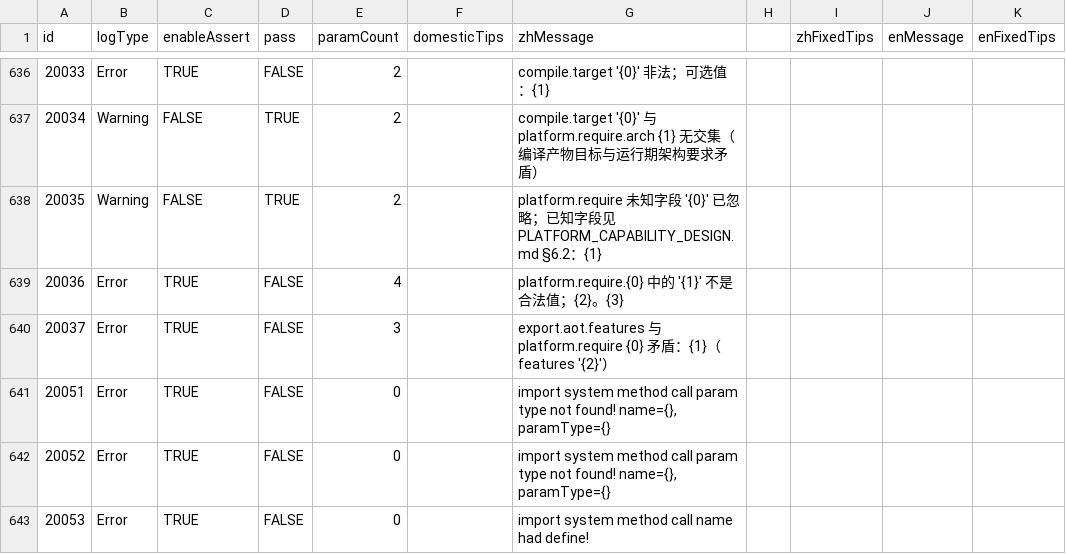
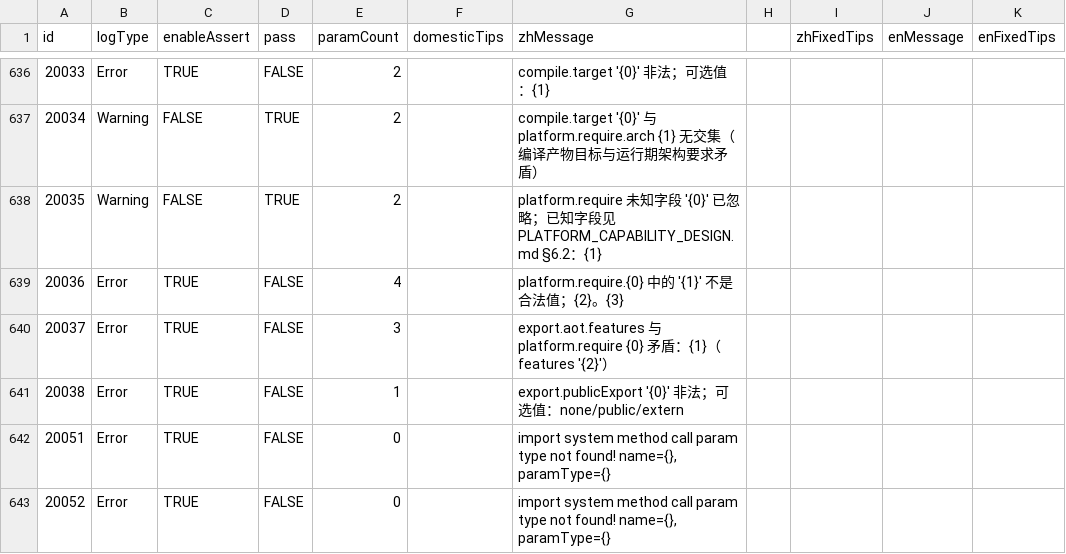
Before and after one commit to kamaba/simple_language, a CSV file: source/Front/Log/ErrorDefinitions.csv, drawn as a sheet; only a part is shown, gaps mark what is left out; the shorter side is filled out with more unchanged rows; the diff names each change by its address in the sheet, - before the commit and + after, or states it on an @@ line.

```diff
--- a/source/Front/Log/ErrorDefinitions.csv
+++ b/source/Front/Log/ErrorDefinitions.csv
+row 641: 20038 | Error | TRUE | FALSE | 1 |  | export.publicExport '{0}' 非法；可选值：none/public/extern
```
Also changed, not shown: 26 other files.
